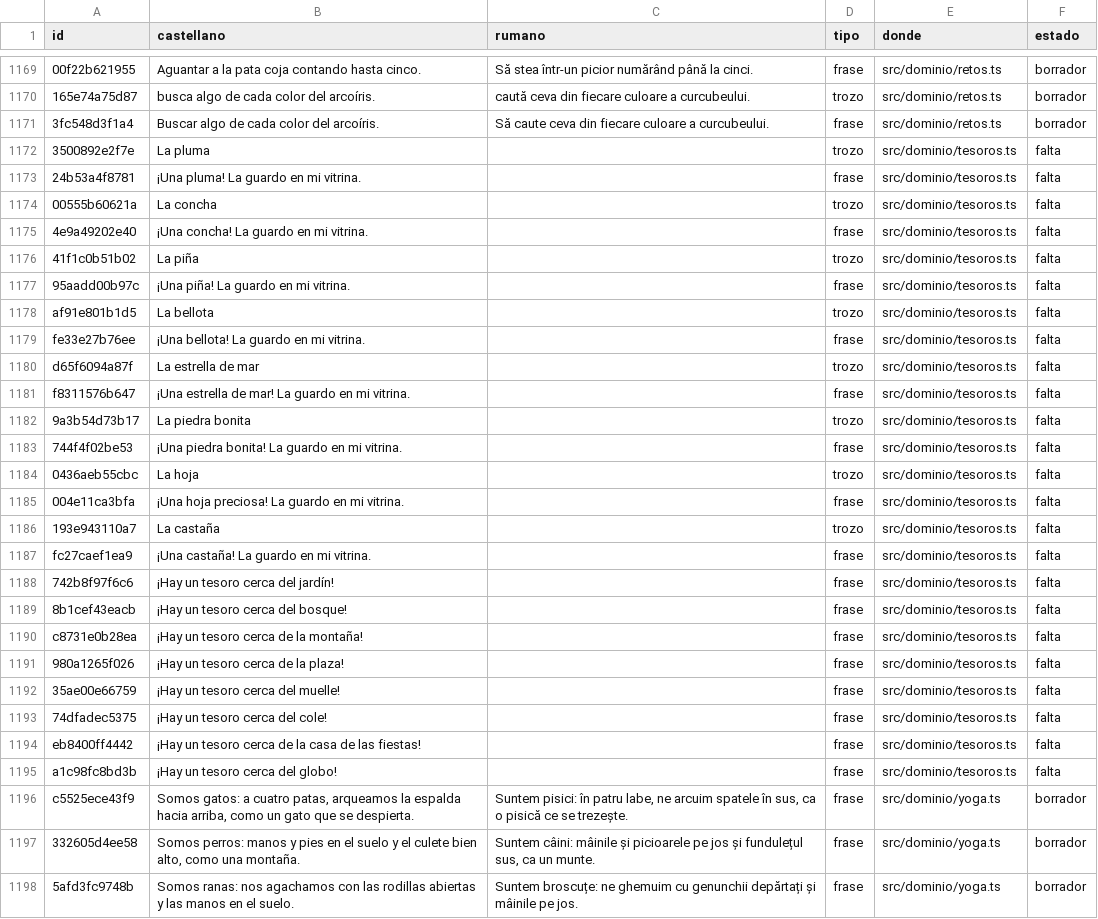
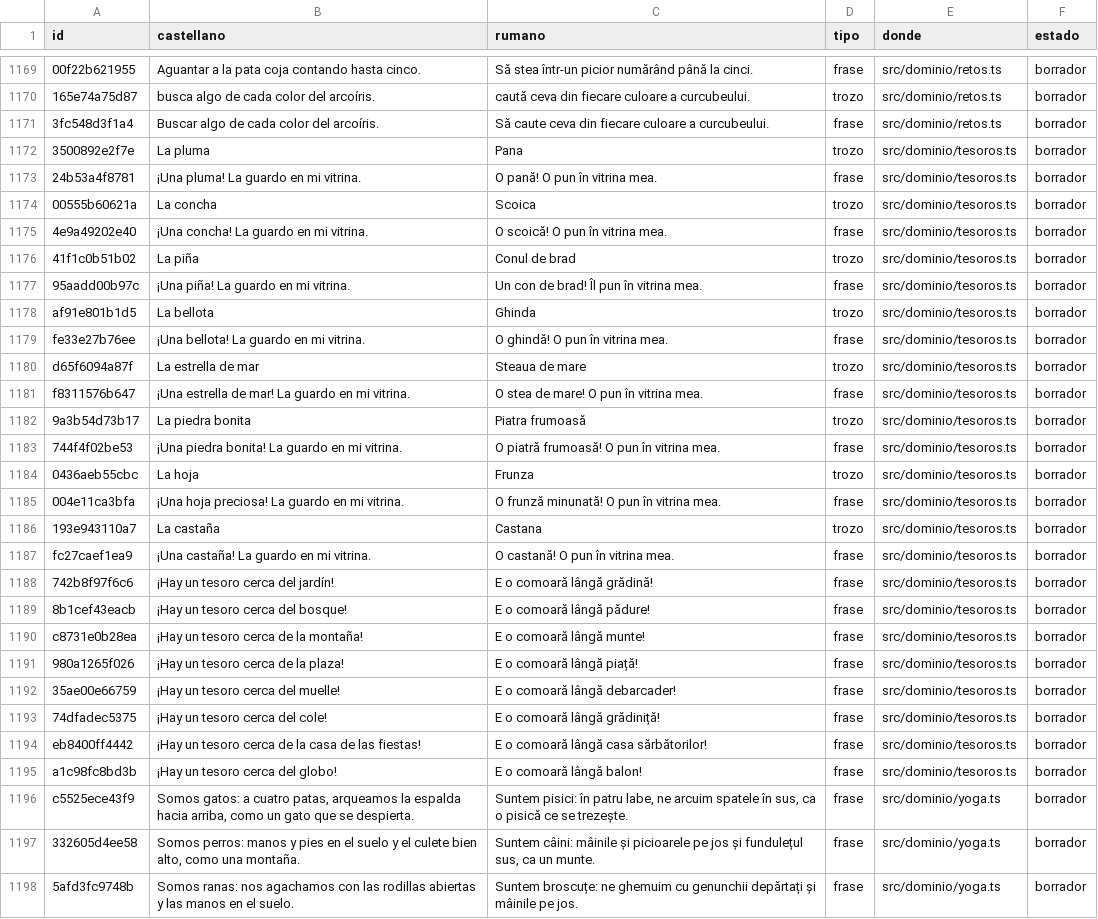
Before and after one commit to fercala/curiolandia-new, a CSV file: dialogos/ro.csv, drawn as a sheet; only a part is shown, gaps mark what is left out; the diff covers the shown part only; the diff names each change by its address in the sheet, - before the commit and + after, or states it on an @@ line.

```diff
--- a/dialogos/ro.csv
+++ b/dialogos/ro.csv
-C1172 (rumano): (empty)
+C1172 (rumano): Pana
-F1172:F1195 (estado): falta
+F1172:F1195 (estado): borrador
-C1173 (rumano): (empty)
+C1173 (rumano): O pană! O pun în vitrina mea.
-C1174 (rumano): (empty)
+C1174 (rumano): Scoica
-C1175 (rumano): (empty)
+C1175 (rumano): O scoică! O pun în vitrina mea.
-C1176 (rumano): (empty)
+C1176 (rumano): Conul de brad
-C1177 (rumano): (empty)
+C1177 (rumano): Un con de brad! Îl pun în vitrina mea.
-C1178 (rumano): (empty)
+C1178 (rumano): Ghinda
-C1179 (rumano): (empty)
+C1179 (rumano): O ghindă! O pun în vitrina mea.
-C1180 (rumano): (empty)
+C1180 (rumano): Steaua de mare
-C1181 (rumano): (empty)
+C1181 (rumano): O stea de mare! O pun în vitrina mea.
-C1182 (rumano): (empty)
+C1182 (rumano): Piatra frumoasă
-C1183 (rumano): (empty)
+C1183 (rumano): O piatră frumoasă! O pun în vitrina mea.
-C1184 (rumano): (empty)
+C1184 (rumano): Frunza
-C1185 (rumano): (empty)
+C1185 (rumano): O frunză minunată! O pun în vitrina mea.
-C1186 (rumano): (empty)
+C1186 (rumano): Castana
-C1187 (rumano): (empty)
+C1187 (rumano): O castană! O pun în vitrina mea.
-C1188 (rumano): (empty)
+C1188 (rumano): E o comoară lângă grădină!
-C1189 (rumano): (empty)
+C1189 (rumano): E o comoară lângă pădure!
-C1190 (rumano): (empty)
+C1190 (rumano): E o comoară lângă munte!
-C1191 (rumano): (empty)
+C1191 (rumano): E o comoară lângă piață!
-C1192 (rumano): (empty)
+C1192 (rumano): E o comoară lângă debarcader!
-C1193 (rumano): (empty)
+C1193 (rumano): E o comoară lângă grădiniță!
-C1194 (rumano): (empty)
+C1194 (rumano): E o comoară lângă casa sărbătorilor!
-C1195 (rumano): (empty)
+C1195 (rumano): E o comoară lângă balon!
```
Also changed, not shown: 80 edited cells elsewhere in this file, 9 other files.
